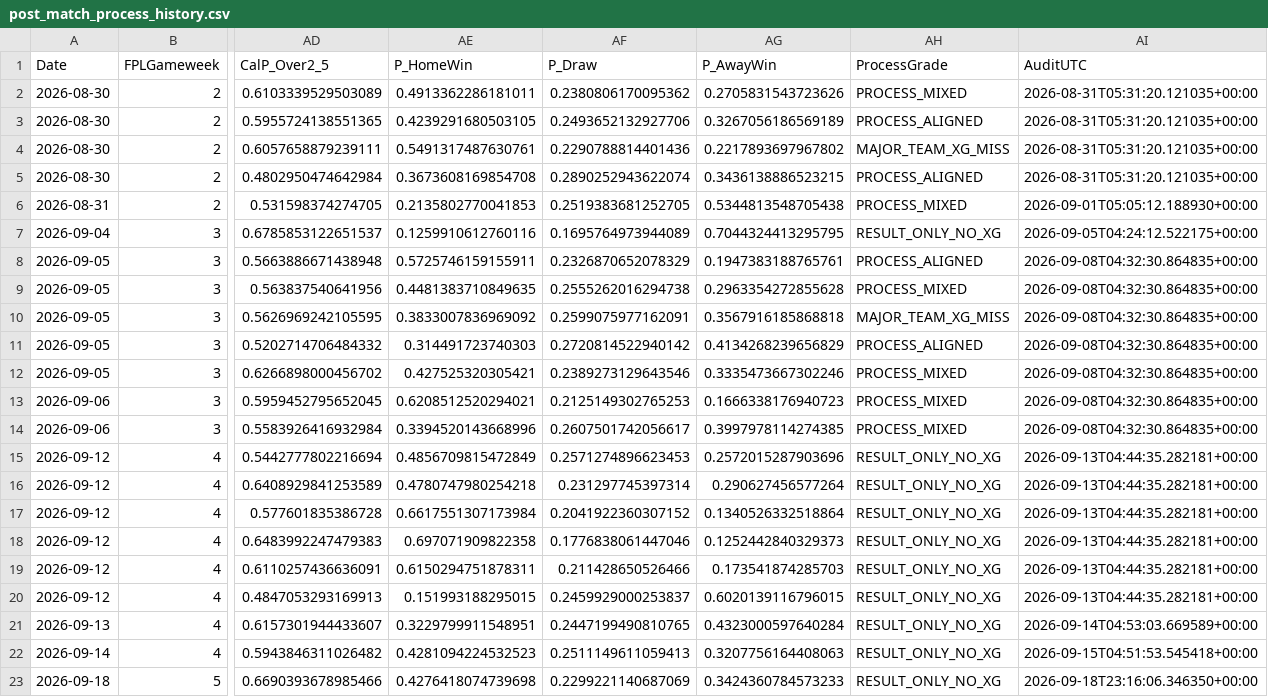
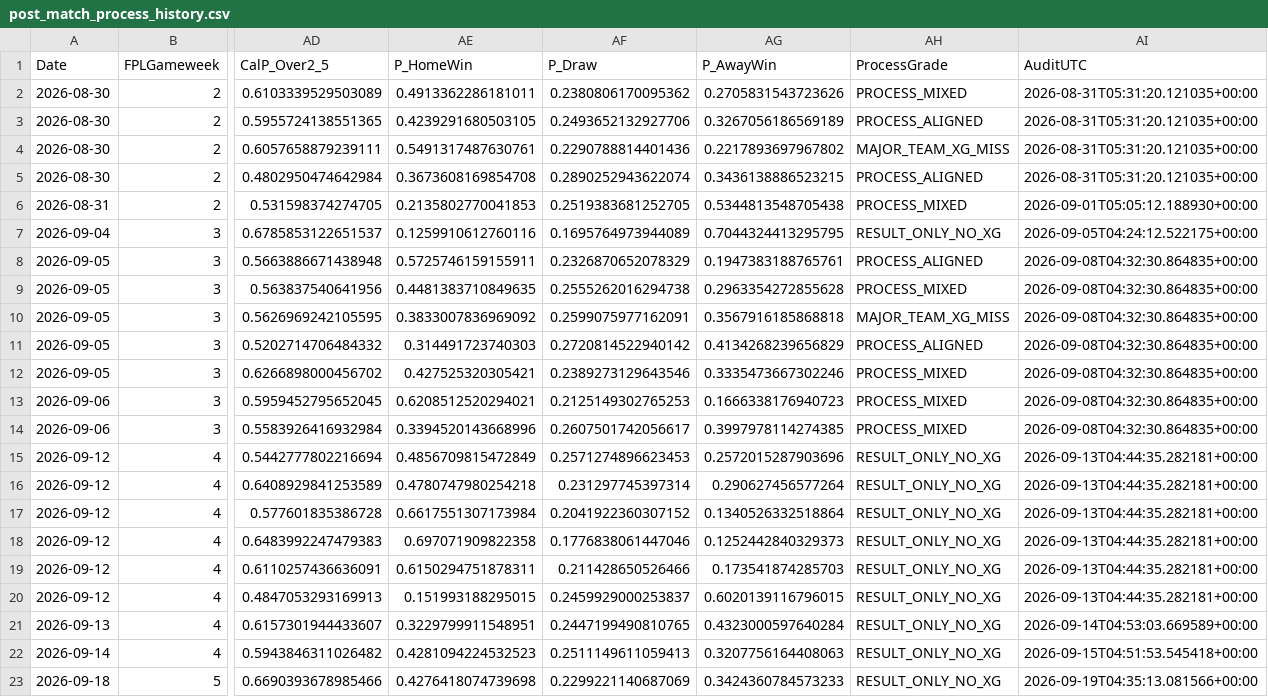
Before and after one commit to mkcesc1988/epl-prediction-engine, a CSV file: data/history/post_match_process_history.csv, drawn as a sheet; only a part is shown, gaps mark what is left out; the diff names each change by its address in the sheet, - before the commit and + after, or states it on an @@ line.

```diff
--- a/data/history/post_match_process_history.csv
+++ b/data/history/post_match_process_history.csv
-AI23 (AuditUTC): 2026-09-18T23:16:06.346350+00:00
+AI23 (AuditUTC): 2026-09-19T04:35:13.081566+00:00
```
